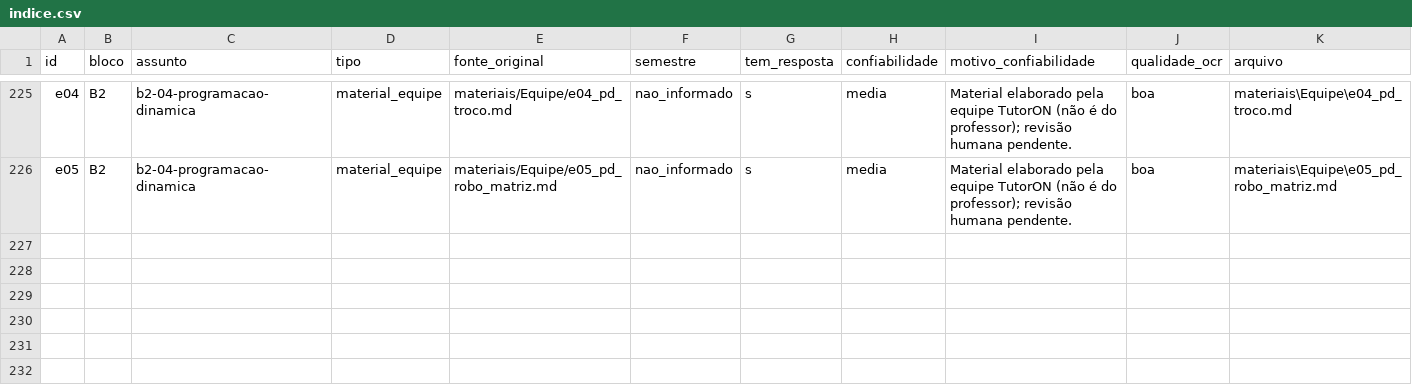
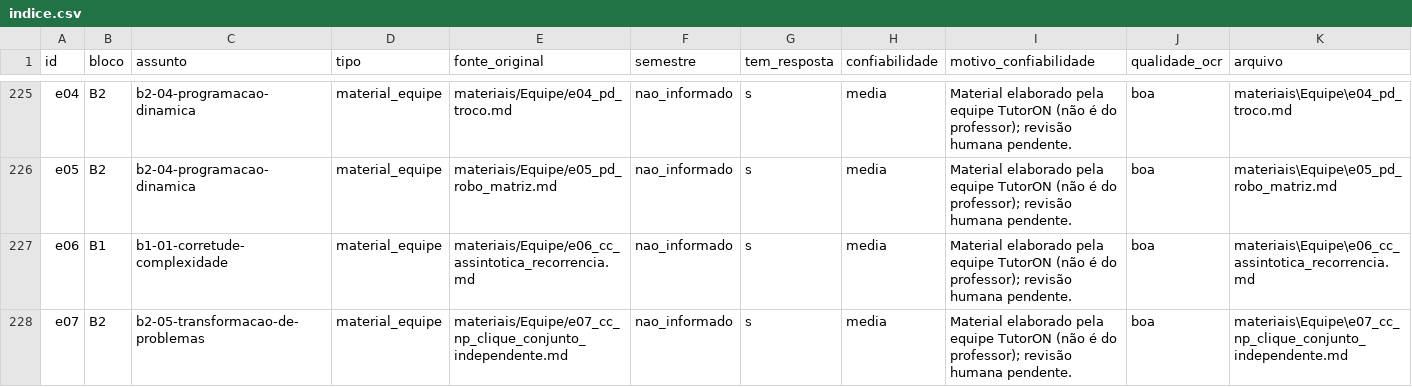
Before and after one commit to LarissaFDS/TutorON, a CSV file: pipeline/02-acervo/indice.csv, drawn as a sheet; only a part is shown, gaps mark what is left out; rows hold the shown columns only; the diff names each change by its address in the sheet, - before the commit and + after, or states it on an @@ line.

Commit message:
PAA: e06 e e07 entram em materiais/Equipe (revisado: false); ajusta teste de PD e instantâneo do ranking

```diff
--- a/pipeline/02-acervo/indice.csv
+++ b/pipeline/02-acervo/indice.csv
+row 227: e06 | B1 | b1-01-corretude-complexidade | material_equipe | materiais/Equipe/e06_cc_assintotica_recorrencia.md | nao_informado | s | media | Material elaborado pela equipe TutorON (não é do professor); revisão humana pendente. | boa | materiais\Equipe\e06_cc_assintotica_recorrencia.md
+row 228: e07 | B2 | b2-05-transformacao-de-problemas | material_equipe | materiais/Equipe/e07_cc_np_clique_conjunto_independente.md | nao_informado | s | media | Material elaborado pela equipe TutorON (não é do professor); revisão humana pendente. | boa | materiais\Equipe\e07_cc_np_clique_conjunto_independente.md
```
Also changed, not shown: 10 other files.
